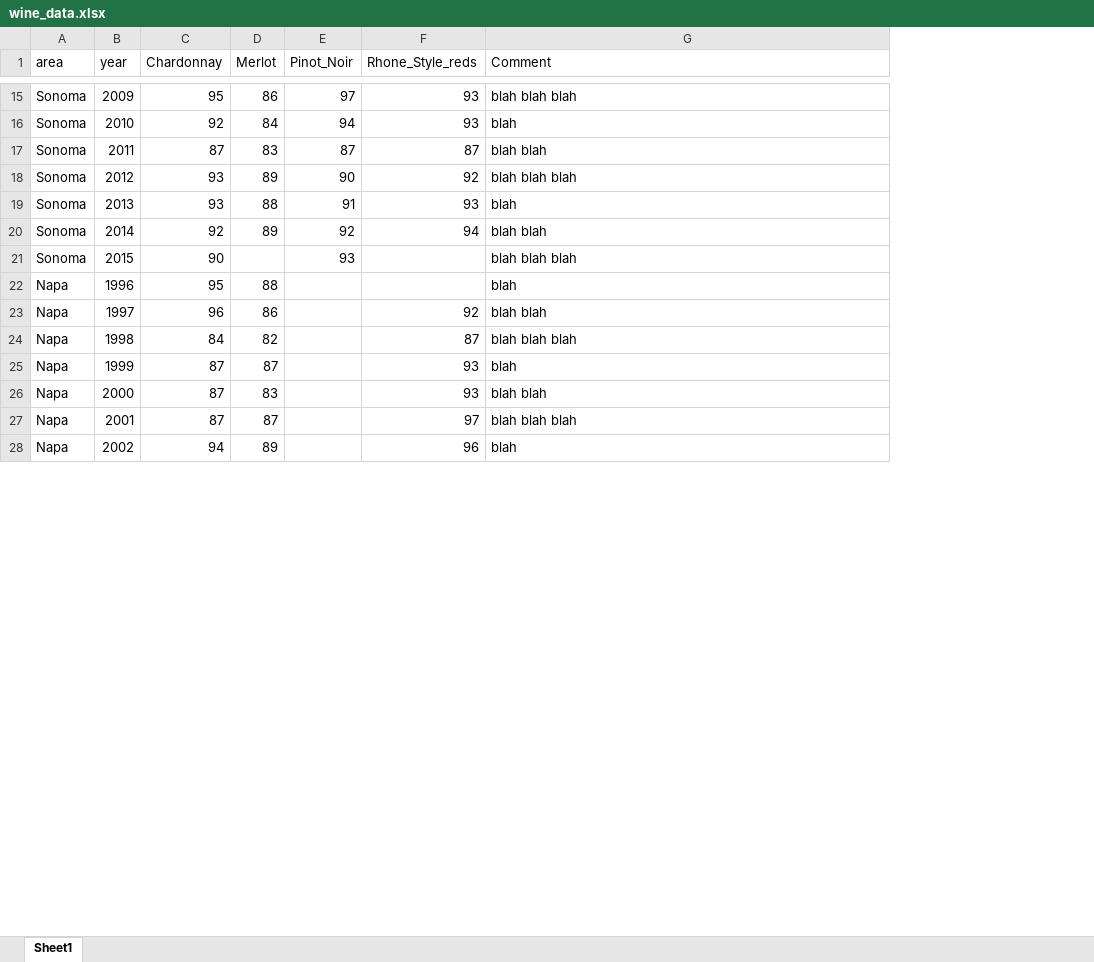
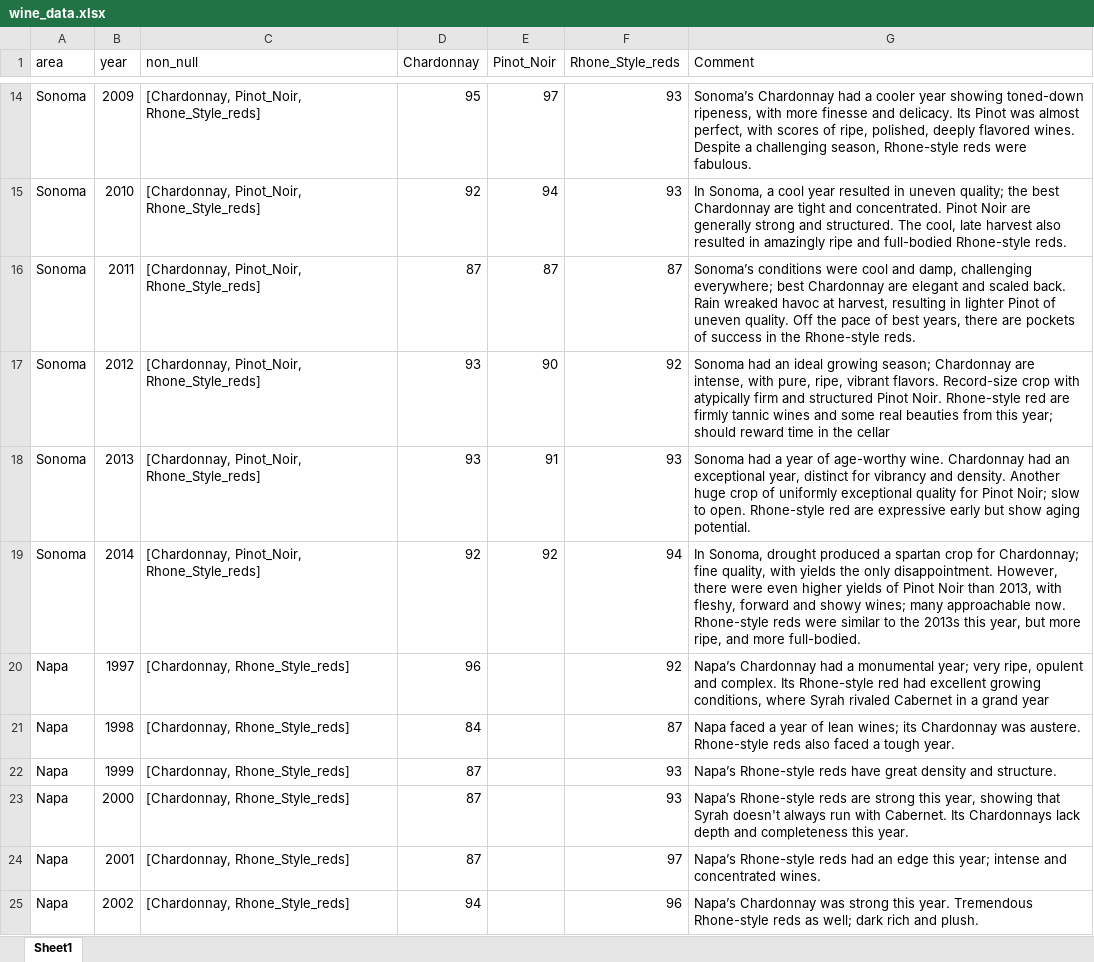
Before and after one commit to mz322/CS-3300-P2, an Excel workbook: wine_data.xlsx, sheet Sheet1, drawn as a sheet; only a part is shown, gaps mark what is left out; values as stored, in another font and other column widths than the file's, no borders; removed rows and columns are numbered as before the commit, all else as after; the diff covers the shown part only; the diff names each change by its address in the sheet, - before the commit and + after, or states it on an @@ line.

Commit message:
Improved wine data (Excel only!)
Now with comments as well as column identifying "non-null" varietals

```diff
--- a/wine_data.xlsx (sheet Sheet1)
+++ b/wine_data.xlsx (sheet Sheet1)
+column C (non_null), rows 14-25: [Chardonnay, Pinot_Noir, Rhone_Style_reds] | [Chardonnay, Pinot_Noir, Rhone_Style_reds] | [Chardonnay, Pinot_Noir, Rhone_Style_reds] | [Chardonnay, Pinot_Noir, Rhone_Style_reds] | [Chardonnay, Pinot_Noir, Rhone_Style_reds] | [Chardonnay, Pinot_Noir, Rhone_Style_reds] | [Chardonnay, Rhone_Style_reds] | [Chardonnay, Rhone_Style_reds] | [Chardonnay, Rhone_Style_reds] | [Chardonnay, Rhone_Style_reds] | [Chardonnay, Rhone_Style_reds] | [Chardonnay, Rhone_Style_reds]
-column D (Merlot), rows 15-20: 86 | 84 | 83 | 89 | 88 | 89; rows 23-28: 86 | 82 | 87 | 83 | 87 | 89
-G14 (Comment): blah blah blah
+G14 (Comment): Sonoma’s Chardonnay had a cooler year showing toned-down ripeness, with more finesse and delicacy. Its Pinot was almost perfect, with scores of ripe, polished, deeply flavored wines. Despite a challenging season, Rhone-style reds were fabulous.
-G15 (Comment): blah
+G15 (Comment): In Sonoma, a cool year resulted in uneven quality; the best Chardonnay are tight and concentrated. Pinot Noir are generally strong and structured. The cool, late harvest also resulted in amazingly ripe and full-bodied Rhone-style reds.
-G16 (Comment): blah blah
+G16 (Comment): Sonoma’s conditions were cool and damp, challenging everywhere; best Chardonnay are elegant and scaled back. Rain wreaked havoc at harvest, resulting in lighter Pinot of uneven quality. Off the pace of best years, there are pockets of success in the Rhone-style reds.
-G17 (Comment): blah blah blah
+G17 (Comment): Sonoma had an ideal growing season; Chardonnay are intense, with pure, ripe, vibrant flavors. Record-size crop with atypically firm and structured Pinot Noir. Rhone-style red are firmly tannic wines and some real beauties from this year; should reward time in the cellar
-G18 (Comment): blah
+G18 (Comment): Sonoma had a year of age-worthy wine. Chardonnay had an exceptional year, distinct for vibrancy and density. Another huge crop of uniformly exceptional quality for Pinot Noir; slow to open. Rhone-style red are expressive early but show aging potential.
-G19 (Comment): blah blah
+G19 (Comment): In Sonoma, drought produced a spartan crop for Chardonnay; fine quality, with yields the only disappointment. However, there were even higher yields of Pinot Noir than 2013, with fleshy, forward and showy wines; many approachable now. Rhone-style reds were similar to the 2013s this year, but more ripe, and more full-bodied.
-row 21: Sonoma | 2015 | 90 |  | 93 |  | blah blah blah
-row 22: Napa | 1996 | 95 | 88 |  |  | blah
-G20 (Comment): blah blah
+G20 (Comment): Napa’s Chardonnay had a monumental year; very ripe, opulent and complex. Its Rhone-style red had excellent growing conditions, where Syrah rivaled Cabernet in a grand year
-G21 (Comment): blah blah blah
+G21 (Comment): Napa faced a year of lean wines; its Chardonnay was austere. Rhone-style reds also faced a tough year.
-G22 (Comment): blah
+G22 (Comment): Napa’s Rhone-style reds have great density and structure.
-G23 (Comment): blah blah
+G23 (Comment): Napa’s Rhone-style reds are strong this year, showing that Syrah doesn't always run with Cabernet. Its Chardonnays lack depth and completeness this year.
-G24 (Comment): blah blah blah
+G24 (Comment): Napa’s Rhone-style reds had an edge this year; intense and concentrated wines.
-G25 (Comment): blah
+G25 (Comment): Napa’s Chardonnay was strong this year. Tremendous Rhone-style reds as well; dark rich and plush.
```
Also changed, not shown: other rows of this sheet.
